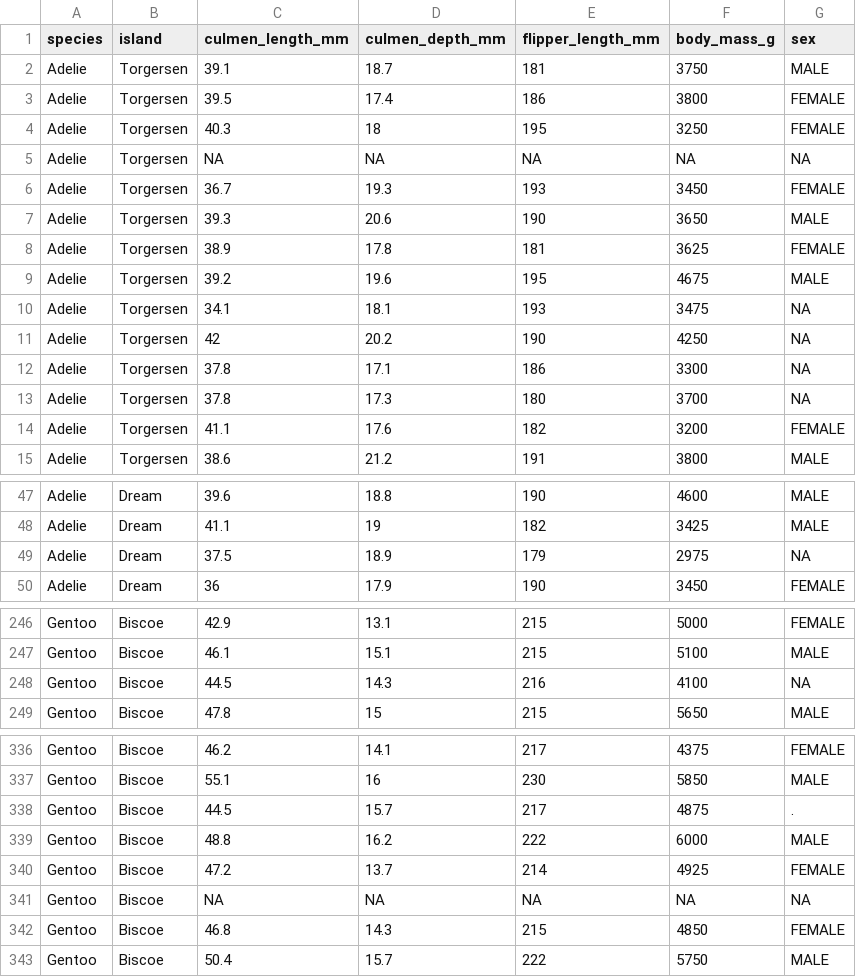
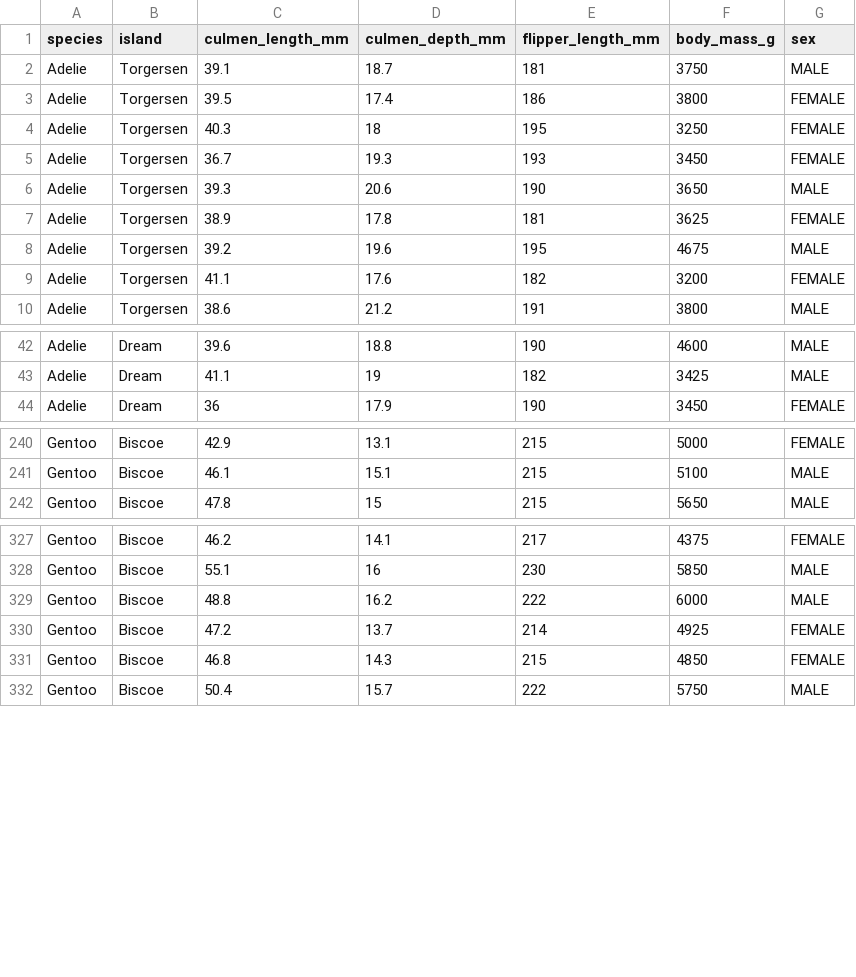
Before and after one commit to jalapic/PSY317L, a CSV file: data/penguins.csv, drawn as a sheet; only a part is shown, gaps mark what is left out; the diff covers the shown part only.

```diff
--- a/data/penguins.csv
+++ b/data/penguins.csv
@@ -4,3 +4,2 @@
 "Adelie","Torgersen",40.3,18,195,3250,"FEMALE"
-"Adelie","Torgersen",NA,NA,NA,NA,NA
 "Adelie","Torgersen",36.7,19.3,193,3450,"FEMALE"
@@ -9,6 +8,2 @@
 "Adelie","Torgersen",39.2,19.6,195,4675,"MALE"
-"Adelie","Torgersen",34.1,18.1,193,3475,NA
-"Adelie","Torgersen",42,20.2,190,4250,NA
-"Adelie","Torgersen",37.8,17.1,186,3300,NA
-"Adelie","Torgersen",37.8,17.3,180,3700,NA
 "Adelie","Torgersen",41.1,17.6,182,3200,"FEMALE"
@@ -48,3 +43,2 @@
 "Adelie","Dream",41.1,19,182,3425,"MALE"
-"Adelie","Dream",37.5,18.9,179,2975,NA
 "Adelie","Dream",36,17.9,190,3450,"FEMALE"
@@ -247,3 +241,2 @@
 "Gentoo","Biscoe",46.1,15.1,215,5100,"MALE"
-"Gentoo","Biscoe",44.5,14.3,216,4100,NA
 "Gentoo","Biscoe",47.8,15,215,5650,"MALE"
@@ -337,6 +328,4 @@
 "Gentoo","Biscoe",55.1,16,230,5850,"MALE"
-"Gentoo","Biscoe",44.5,15.7,217,4875,"."
 "Gentoo","Biscoe",48.8,16.2,222,6000,"MALE"
 "Gentoo","Biscoe",47.2,13.7,214,4925,"FEMALE"
-"Gentoo","Biscoe",NA,NA,NA,NA,NA
 "Gentoo","Biscoe",46.8,14.3,215,4850,"FEMALE"
```
Also changed, not shown: 2 removed rows elsewhere in this file, 12 other files.
